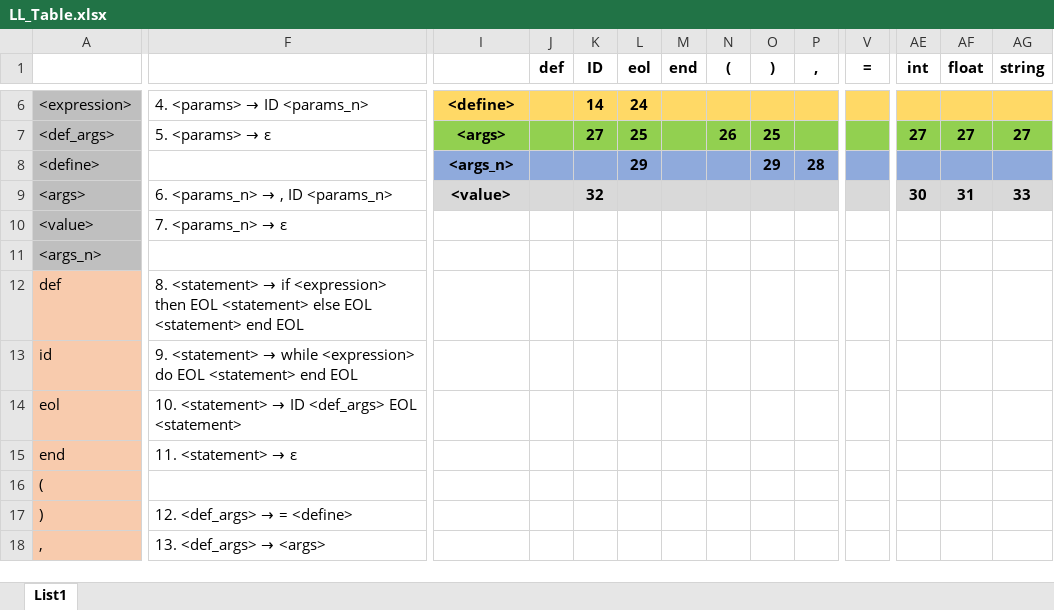
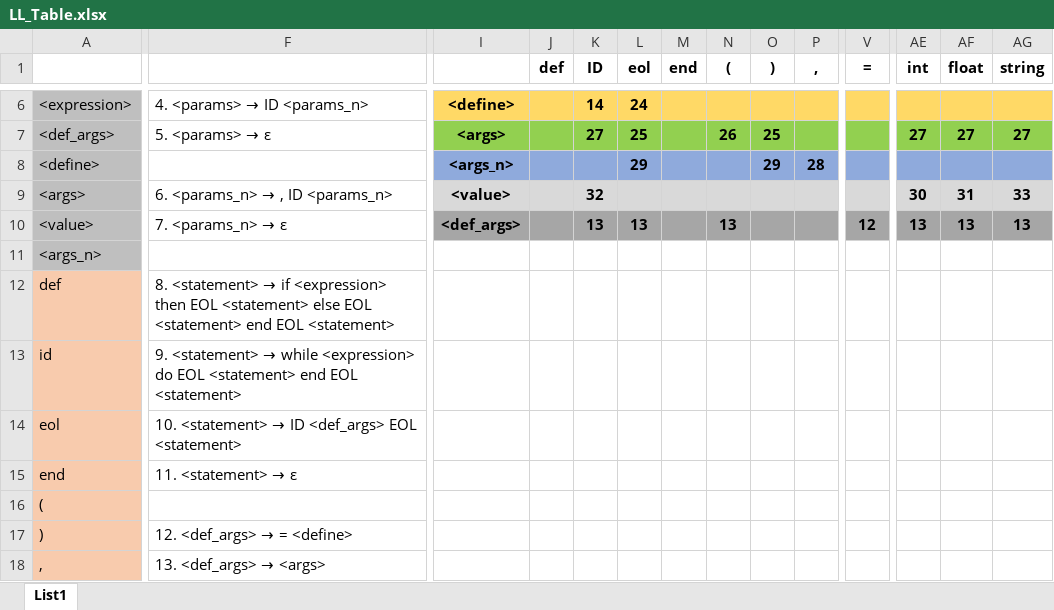
Before and after one commit to jakubman1/IFJ18, an Excel workbook: docs/LL_Table.xlsx, sheet List1, drawn as a sheet; only a part is shown, gaps mark what is left out; values as stored, in another font and other column widths than the file's, no borders; the diff covers the shown part only; the diff names each change by its address in the sheet, - before the commit and + after, or states it on an @@ line.

Commit message:
Correct LL table

```diff
--- a/docs/LL_Table.xlsx (sheet List1)
+++ b/docs/LL_Table.xlsx (sheet List1)
-I10: (empty)
+I10: <def_args>
-I10:AG10 fill: none
+I10:AG10 fill: #A6A6A6
-K10 (ID): (empty)
+K10 (ID): 13
-L10 (eol): (empty)
+L10 (eol): 13
-N10 ((): (empty)
+N10 ((): 13
-V10 (=): (empty)
+V10 (=): 12
-AE10 (int): (empty)
+AE10 (int): 13
-AF10 (float): (empty)
+AF10 (float): 13
-AG10 (string): (empty)
+AG10 (string): 13
-F12: …end EOL
+F12: …end EOL <statement>
-F13: …end EOL
+F13: …end EOL <statement>
```
Also changed, not shown: cell formats elsewhere in this sheet.
